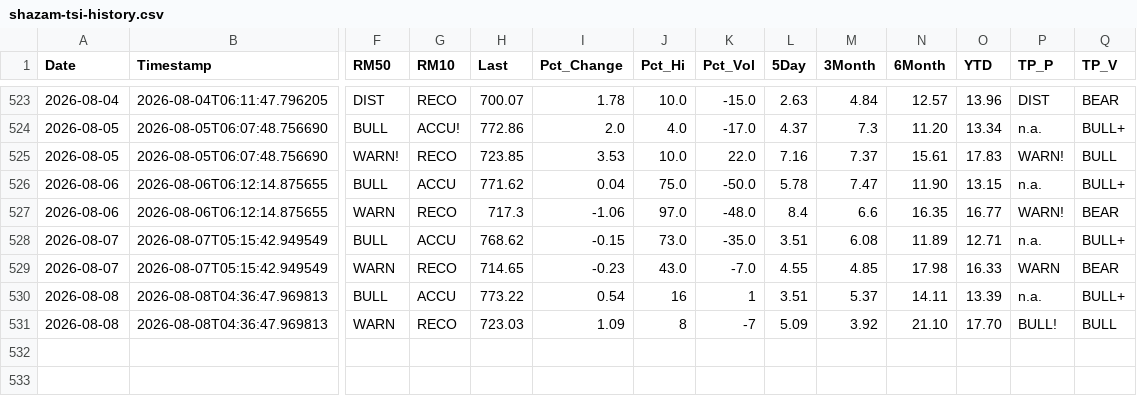
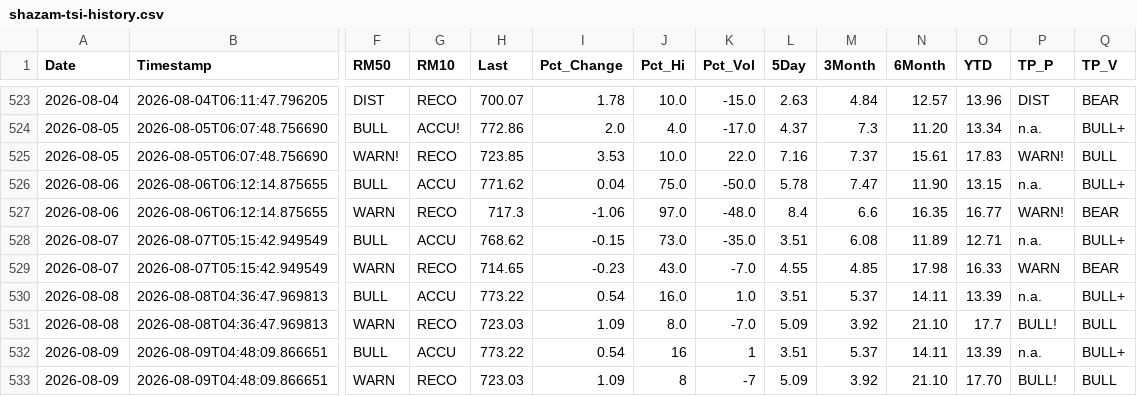
Before and after one commit to blumenty/stock-data-automation, a CSV file: data/shazam-tsi-history.csv, drawn as a sheet; only a part is shown, gaps mark what is left out; rows hold the shown columns only; the diff names each change by its address in the sheet, - before the commit and + after, or states it on an @@ line.

```diff
--- a/data/shazam-tsi-history.csv
+++ b/data/shazam-tsi-history.csv
-J530 (Pct_Hi): 16
+J530 (Pct_Hi): 16.0
-K530 (Pct_Vol): 1
+K530 (Pct_Vol): 1.0
-J531 (Pct_Hi): 8
+J531 (Pct_Hi): 8.0
-K531 (Pct_Vol): -7
+K531 (Pct_Vol): -7.0
-O531 (YTD): 17.70
+O531 (YTD): 17.7
+row 532: 2026-08-09 | 2026-08-09T04:48:09.866651 | BULL | ACCU | 773.22 | 0.54 | 16 | 1 | 3.51 | 5.37 | 14.11 | 13.39 | n.a. | BULL+
+row 533: 2026-08-09 | 2026-08-09T04:48:09.866651 | WARN | RECO | 723.03 | 1.09 | 8 | -7 | 5.09 | 3.92 | 21.10 | 17.70 | BULL! | BULL
```
Also changed, not shown: data/Shazam-market-daily.csv, 2 other files.
